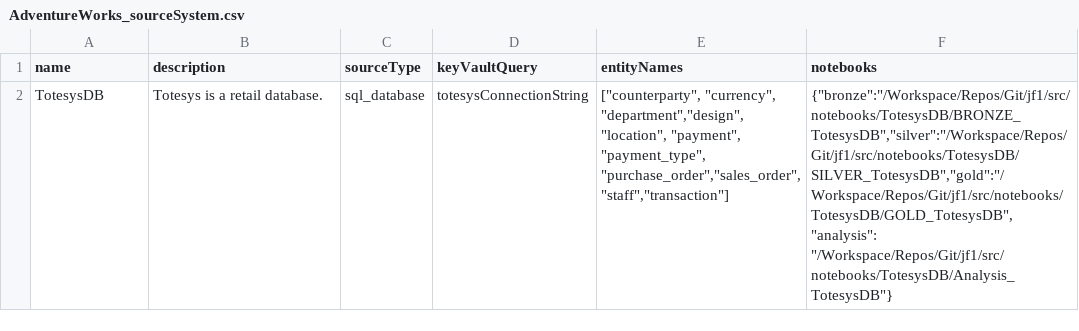
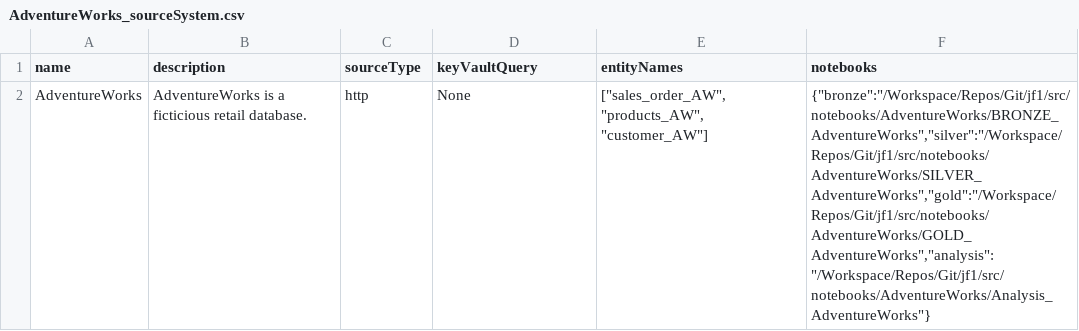
Before and after one commit to xrscode/framework_j1, a CSV file: src/contracts/AdventureWorks/AdventureWorks_sourceSystem.csv, drawn as a sheet; removed rows and columns are numbered as before the commit, all else as after; the diff names each change by its address in the sheet, - before the commit and + after, or states it on an @@ line.

Commit message:
Added working contract creation

```diff
--- a/src/contracts/AdventureWorks/AdventureWorks_sourceSystem.csv
+++ b/src/contracts/AdventureWorks/AdventureWorks_sourceSystem.csv
-row 2: TotesysDB | Totesys is a retail database. | sql_database | totesysConnectionString | ["counterparty", "currency", "department","design", "location", "payment", "payment_type", "purchase_order","sales_order", "staff","transaction"] | {"bronze":"/Workspace/Repos/Git/jf1/src/notebooks/TotesysDB/BRONZE_TotesysDB","silver":"/Workspace/Repos/Git/jf1/src/notebooks/TotesysDB/SILVER_TotesysDB","gold":"/Workspace/Repos/Git/jf1/src/notebooks/TotesysDB/GOLD_TotesysDB","analysis": "/Workspace/Repos/Git/jf1/src/notebooks/TotesysDB/Analysis_TotesysDB"}
+row 2: AdventureWorks | AdventureWorks is a ficticious retail database. | http | None | ["sales_order_AW", "products_AW", "customer_AW"] | {"bronze":"/Workspace/Repos/Git/jf1/src/notebooks/AdventureWorks/BRONZE_AdventureWorks","silver":"/Workspace/Repos/Git/jf1/src/notebooks/AdventureWorks/SILVER_AdventureWorks","gold":"/Workspace/Repos/Git/jf1/src/notebooks/AdventureWorks/GOLD_AdventureWorks","analysis": "/Workspace/Repos/Git/jf1/src/notebooks/AdventureWorks/Analysis_AdventureWorks"}
```
Also changed, not shown: 5 other files.
